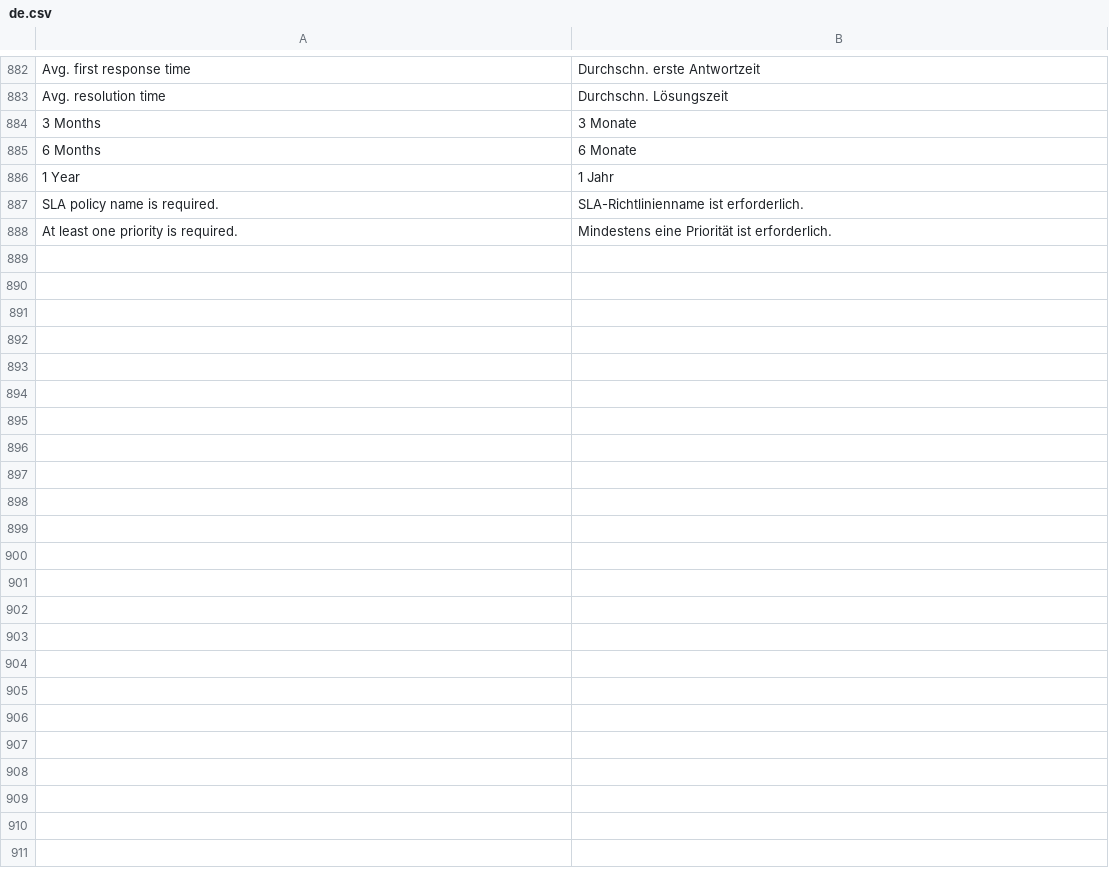
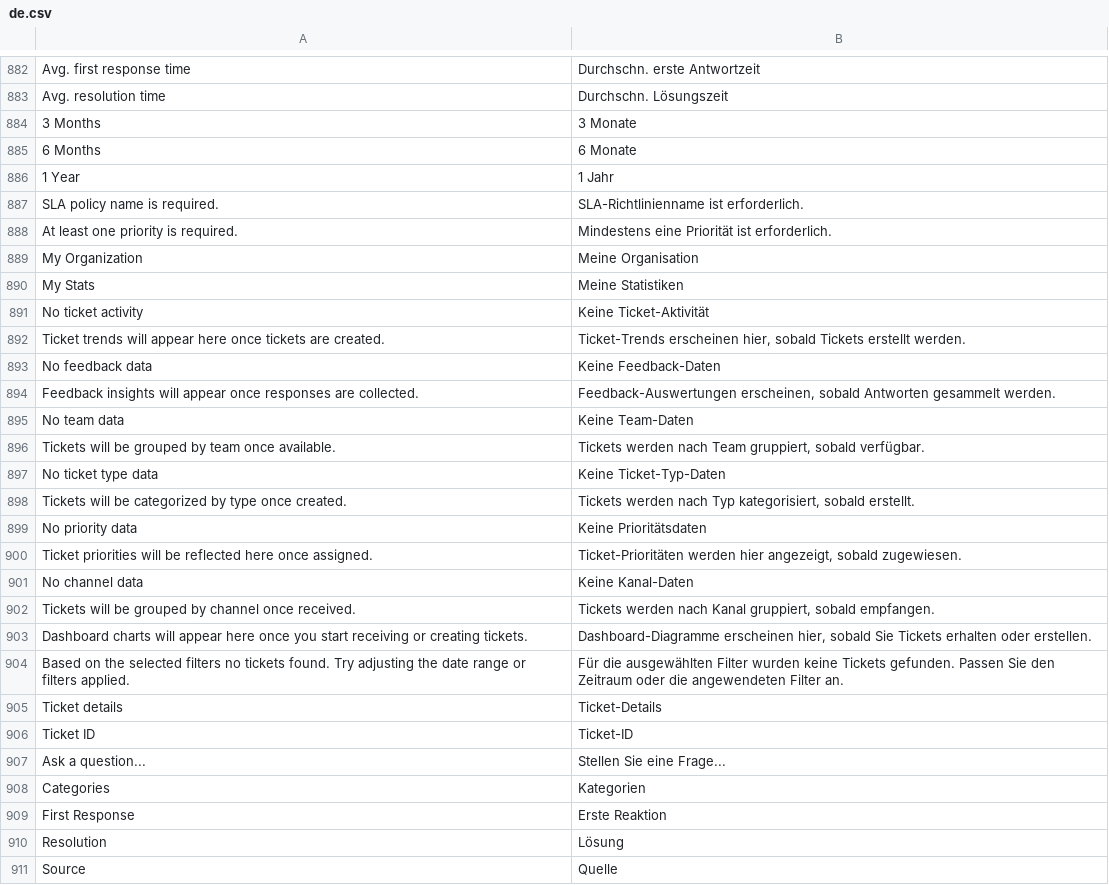
Before and after one commit to IhsanLp/helpdesk, a CSV file: helpdesk/translations/de.csv, drawn as a sheet; only a part is shown, gaps mark what is left out.

```diff
--- a/helpdesk/translations/de.csv
+++ b/helpdesk/translations/de.csv
@@ -888 +888,24 @@ SLA policy name is required.,SLA-Richtlinienname ist erforderlich.
 At least one priority is required.,Mindestens eine Priorität ist erforderlich.
+"My Organization","Meine Organisation"
+"My Stats","Meine Statistiken"
+"No ticket activity","Keine Ticket-Aktivität"
+"Ticket trends will appear here once tickets are created.","Ticket-Trends erscheinen hier, sobald Tickets erstellt werden."
+"No feedback data","Keine Feedback-Daten"
+"Feedback insights will appear once responses are collected.","Feedback-Auswertungen erscheinen, sobald Antworten gesammelt werden."
+"No team data","Keine Team-Daten"
+"Tickets will be grouped by team once available.","Tickets werden nach Team gruppiert, sobald verfügbar."
+"No ticket type data","Keine Ticket-Typ-Daten"
+"Tickets will be categorized by type once created.","Tickets werden nach Typ kategorisiert, sobald erstellt."
+"No priority data","Keine Prioritätsdaten"
+"Ticket priorities will be reflected here once assigned.","Ticket-Prioritäten werden hier angezeigt, sobald zugewiesen."
+"No channel data","Keine Kanal-Daten"
+"Tickets will be grouped by channel once received.","Tickets werden nach Kanal gruppiert, sobald empfangen."
+"Dashboard charts will appear here once you start receiving or creating tickets.","Dashboard-Diagramme erscheinen hier, sobald Sie Tickets erhalten oder erstellen."
+"Based on the selected filters no tickets found. Try adjusting the date range or filters applied.","Für die ausgewählten Filter wurden keine Tickets gefunden. Passen Sie den Zeitraum oder die angewendeten Filter an."
+"Ticket details","Ticket-Details"
+"Ticket ID","Ticket-ID"
+"Ask a question...","Stellen Sie eine Frage..."
+"Categories","Kategorien"
+"First Response","Erste Reaktion"
+"Resolution","Lösung"
+"Source","Quelle"
```
Also changed, not shown: 12 other files.
